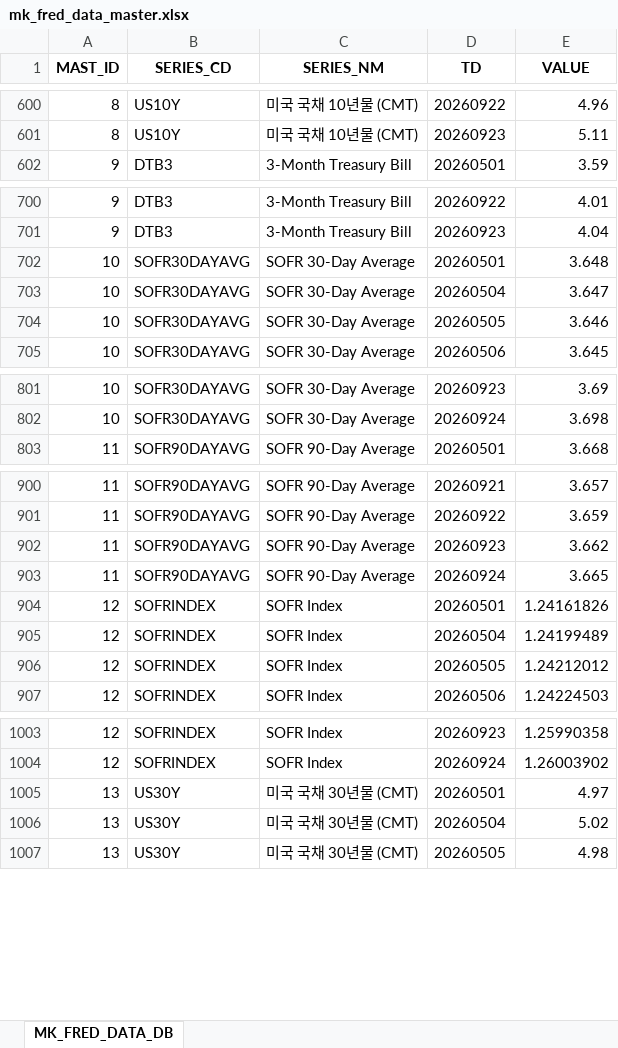
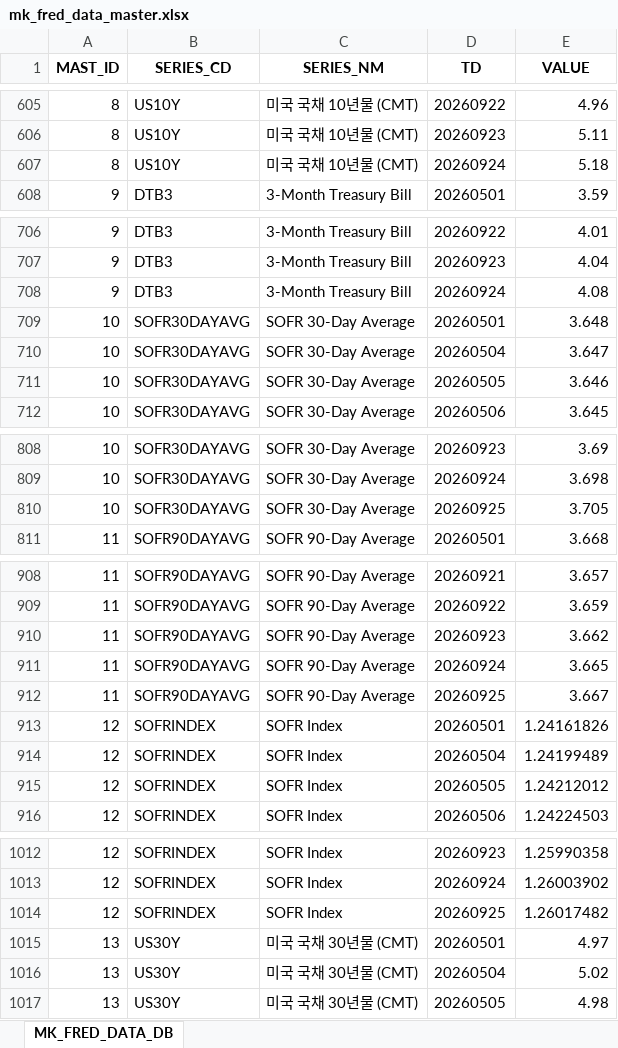
Before and after one commit to chsbjh-ops/mk-inv-ingest, an Excel workbook: data/mk_fred_data_master.xlsx, sheet MK_FRED_DATA_DB, drawn as a sheet; only a part is shown, gaps mark what is left out; values as stored, in another font and other column widths than the file's, no borders; the diff covers the shown part only; the diff names each change by its address in the sheet, - before the commit and + after, or states it on an @@ line.

```diff
--- a/data/mk_fred_data_master.xlsx (sheet MK_FRED_DATA_DB)
+++ b/data/mk_fred_data_master.xlsx (sheet MK_FRED_DATA_DB)
+row 607: 8 | US10Y | 미국 국채 10년물 (CMT) | 20260924 | 5.18
+row 708: 9 | DTB3 | 3-Month Treasury Bill | 20260924 | 4.08
+row 810: 10 | SOFR30DAYAVG | SOFR 30-Day Average | 20260925 | 3.705
+row 912: 11 | SOFR90DAYAVG | SOFR 90-Day Average | 20260925 | 3.667
+row 1014: 12 | SOFRINDEX | SOFR Index | 20260925 | 1.26017482
```
Also changed, not shown: 8 added rows elsewhere in this sheet, data/mk_nyfed_data_master.xlsx, 5 other files.
